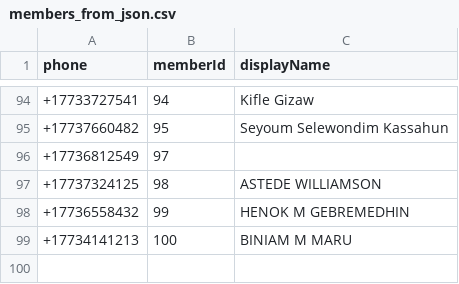
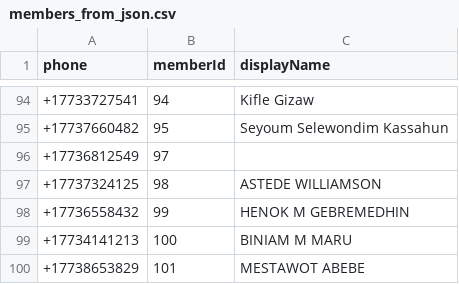
Before and after one commit to biruktito/aaac-membership-system, a CSV file: tools/members_from_json.csv, drawn as a sheet; only a part is shown, gaps mark what is left out.

Commit message:
tools: allow phone overrides; add phone for memberId 101 (MESTAWOT ABEBE)

```diff
--- a/tools/members_from_json.csv
+++ b/tools/members_from_json.csv
@@ -99 +99,2 @@ phone,memberId,displayName
 +17734141213,100,BINIAM M MARU
++17738653829,101,MESTAWOT ABEBE
```
Also changed, not shown: 1 other file.
